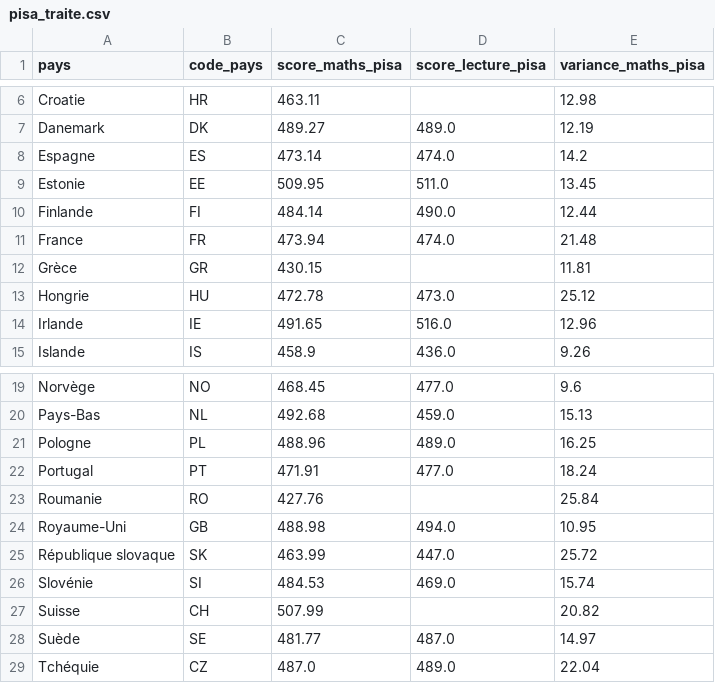
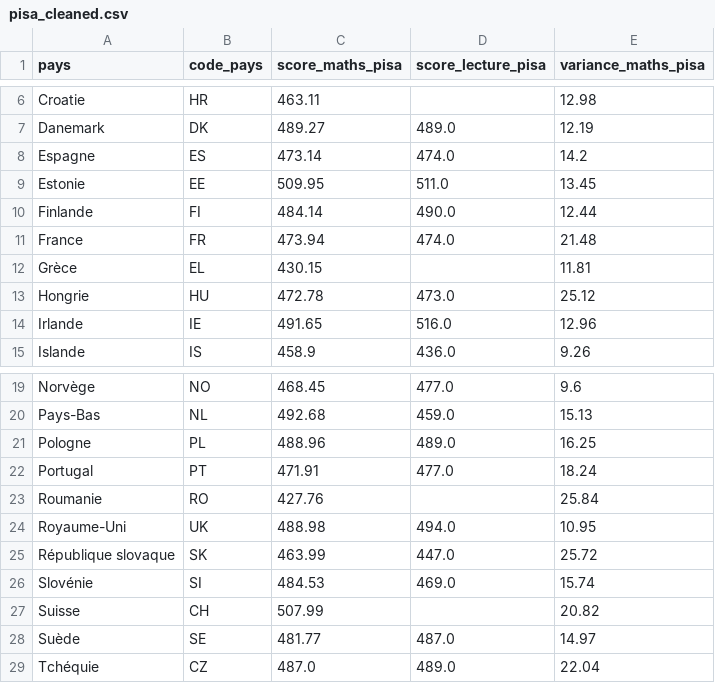
Before and after one commit to DorafBG/dataset-project, a CSV file: data/processed/pisa_cleaned.csv (was data/processed/pisa_traite.csv), drawn as a sheet; only a part is shown, gaps mark what is left out.

```diff
--- a/data/processed/pisa_traite.csv
+++ b/data/processed/pisa_cleaned.csv
@@ -11,3 +11,3 @@ Finlande,FI,484.14,490.0,12.44
 France,FR,473.94,474.0,21.48
-Grèce,GR,430.15,,11.81
+Grèce,EL,430.15,,11.81
 Hongrie,HU,472.78,473.0,25.12
@@ -23,3 +23,3 @@ Portugal,PT,471.91,477.0,18.24
 Roumanie,RO,427.76,,25.84
-Royaume-Uni,GB,488.98,494.0,10.95
+Royaume-Uni,UK,488.98,494.0,10.95
 République slovaque,SK,463.99,447.0,25.72
```
Also changed, not shown: data/processed/eurostat_transition_cleaned.csv, data/processed/oecd_ppp_cleaned.csv, 10 other files.
